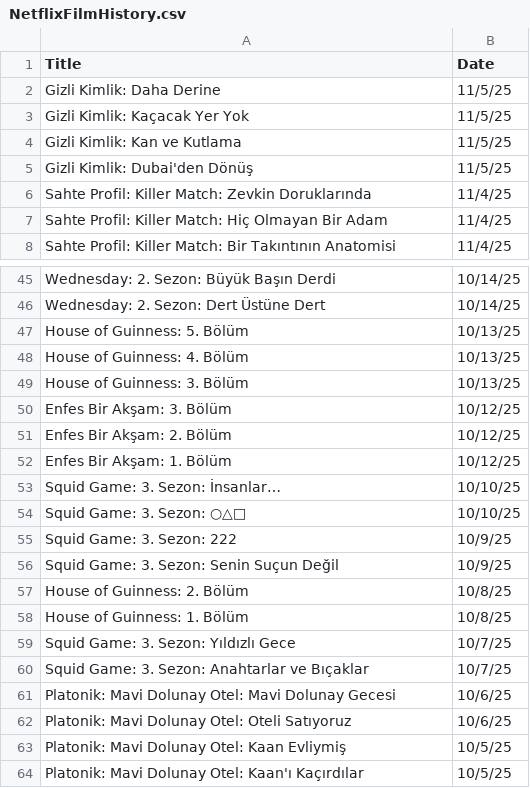
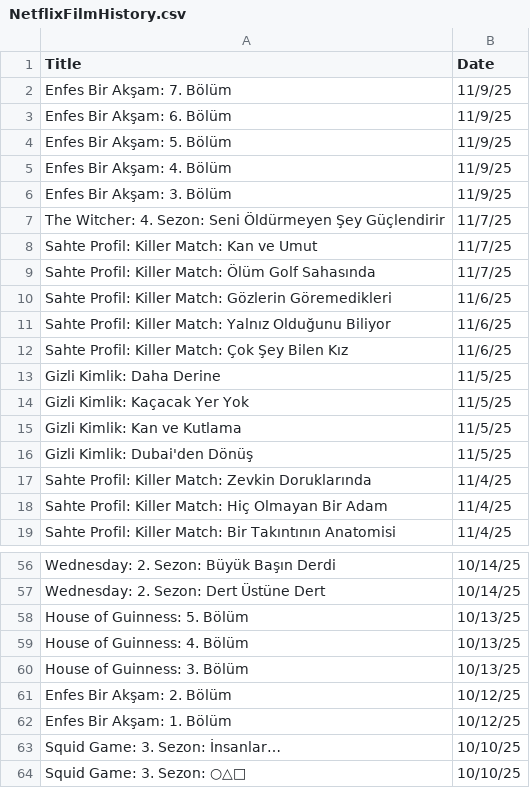
Before and after one commit to VedatBiner/flutter-codes, a CSV file: netflix_film_list_app/assets/database/NetflixFilmHistory.csv, drawn as a sheet; only a part is shown, gaps mark what is left out; the shorter side is filled out with more unchanged rows; removed rows and columns are numbered as before the commit, all else as after; the diff names each change by its address in the sheet, - before the commit and + after, or states it on an @@ line.

Commit message:
Netflix Film List App - home_page fixes

```diff
--- a/netflix_film_list_app/assets/database/NetflixFilmHistory.csv
+++ b/netflix_film_list_app/assets/database/NetflixFilmHistory.csv
+row 2: Enfes Bir Akşam: 7. Bölüm | 11/9/25
+row 3: Enfes Bir Akşam: 6. Bölüm | 11/9/25
+row 4: Enfes Bir Akşam: 5. Bölüm | 11/9/25
+row 5: Enfes Bir Akşam: 4. Bölüm | 11/9/25
+row 6: Enfes Bir Akşam: 3. Bölüm | 11/9/25
+row 7: The Witcher: 4. Sezon: Seni Öldürmeyen Şey Güçlendirir | 11/7/25
+row 8: Sahte Profil: Killer Match: Kan ve Umut | 11/7/25
+row 9: Sahte Profil: Killer Match: Ölüm Golf Sahasında | 11/7/25
+row 10: Sahte Profil: Killer Match: Gözlerin Göremedikleri | 11/6/25
+row 11: Sahte Profil: Killer Match: Yalnız Olduğunu Biliyor | 11/6/25
+row 12: Sahte Profil: Killer Match: Çok Şey Bilen Kız | 11/6/25
-row 50: Enfes Bir Akşam: 3. Bölüm | 10/12/25
```
Also changed, not shown: 7 other files.
